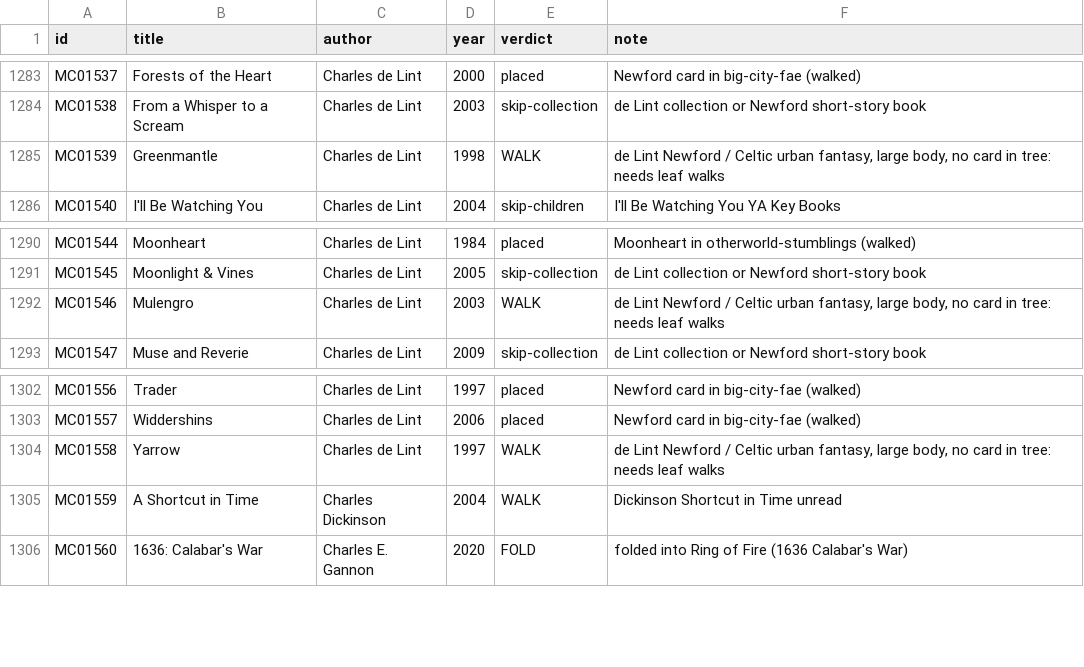
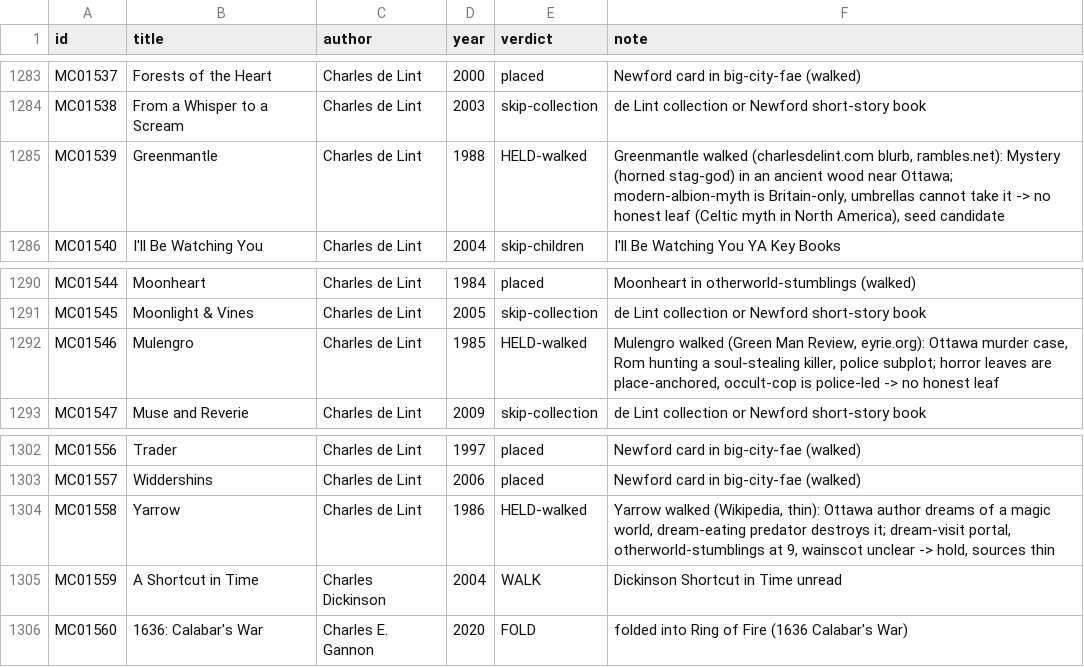
Before and after one commit to GuSoder/sff-taxonomy-browser, a TSV file: taxonomy-shadow/2026-10-ten-k-walk-v5/sweep/verdicts-pass1.tsv, drawn as a sheet; only a part is shown, gaps mark what is left out.

Commit message:
Record de Lint held walks

```diff
--- a/taxonomy-shadow/2026-10-ten-k-walk-v5/sweep/verdicts-pass1.tsv
+++ b/taxonomy-shadow/2026-10-ten-k-walk-v5/sweep/verdicts-pass1.tsv
@@ -1284,3 +1284,3 @@ MC01537	Forests of the Heart	Charles de Lint	2000	placed	Newford card in big-cit
 MC01538	From a Whisper to a Scream	Charles de Lint	2003	skip-collection	de Lint collection or Newford short-story book
-MC01539	Greenmantle	Charles de Lint	1998	WALK	de Lint Newford / Celtic urban fantasy, large body, no card in tree: needs leaf walks
+MC01539	Greenmantle	Charles de Lint	1988	HELD-walked	Greenmantle walked (charlesdelint.com blurb, rambles.net): Mystery (horned stag-god) in an ancient wood near Ottawa; modern-albion-myth is Britain-only, umbrellas cannot take it -> no honest leaf (Celtic myth in North America), seed candidate
 MC01540	I'll Be Watching You	Charles de Lint	2004	skip-children	I'll Be Watching You YA Key Books
@@ -1291,3 +1291,3 @@ MC01544	Moonheart	Charles de Lint	1984	placed	Moonheart in otherworld-stumblings
 MC01545	Moonlight & Vines	Charles de Lint	2005	skip-collection	de Lint collection or Newford short-story book
-MC01546	Mulengro	Charles de Lint	2003	WALK	de Lint Newford / Celtic urban fantasy, large body, no card in tree: needs leaf walks
+MC01546	Mulengro	Charles de Lint	1985	HELD-walked	Mulengro walked (Green Man Review, eyrie.org): Ottawa murder case, Rom hunting a soul-stealing killer, police subplot; horror leaves are place-anchored, occult-cop is police-led -> no honest leaf
 MC01547	Muse and Reverie	Charles de Lint	2009	skip-collection	de Lint collection or Newford short-story book
@@ -1303,3 +1303,3 @@ MC01556	Trader	Charles de Lint	1997	placed	Newford card in big-city-fae (walked)
 MC01557	Widdershins	Charles de Lint	2006	placed	Newford card in big-city-fae (walked)
-MC01558	Yarrow	Charles de Lint	1997	WALK	de Lint Newford / Celtic urban fantasy, large body, no card in tree: needs leaf walks
+MC01558	Yarrow	Charles de Lint	1986	HELD-walked	Yarrow walked (Wikipedia, thin): Ottawa author dreams of a magic world, dream-eating predator destroys it; dream-visit portal, otherworld-stumblings at 9, wainscot unclear -> hold, sources thin
 MC01559	A Shortcut in Time	Charles Dickinson	2004	WALK	Dickinson Shortcut in Time unread
```
